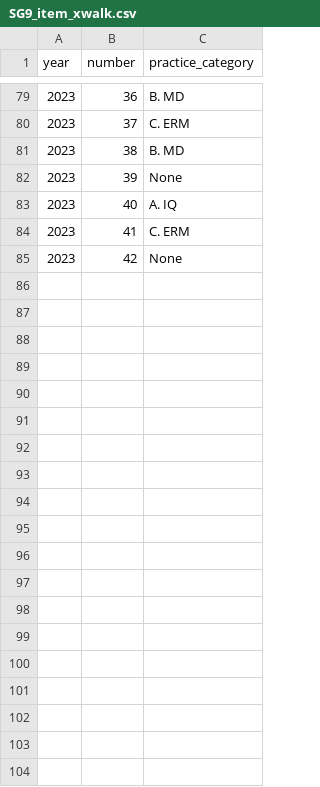
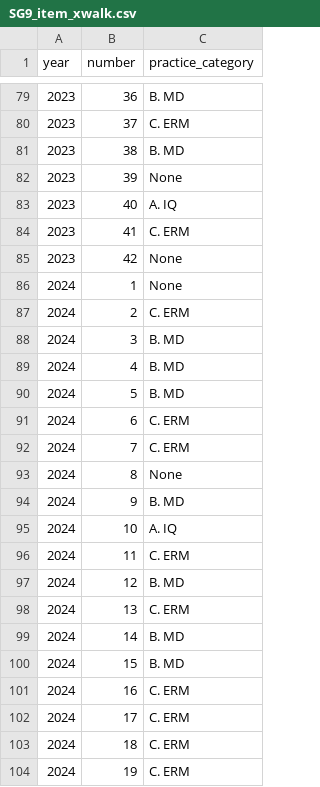
Before and after one commit to TheresaSzczepanski/DACSSIS2024, a CSV file: data/SG9_item_xwalk.csv, drawn as a sheet; only a part is shown, gaps mark what is left out; the diff covers the shown part only.

Commit message:
updated physics practice cat

```diff
--- a/data/SG9_item_xwalk.csv
+++ b/data/SG9_item_xwalk.csv
@@ -85 +85,20 @@ year,number,practice_category
 2023,42,None
+2024,1,None
+2024,2,C. ERM
+2024,3,B. MD
+2024,4,B. MD
+2024,5,B. MD
+2024,6,C. ERM
+2024,7,C. ERM
+2024,8,None
+2024,9,B. MD
+2024,10,A. IQ
+2024,11,C. ERM
+2024,12,B. MD
+2024,13,C. ERM
+2024,14,B. MD
+2024,15,B. MD
+2024,16,C. ERM
+2024,17,C. ERM
+2024,18,C. ERM
+2024,19,C. ERM
```
Also changed, not shown: 24 added rows elsewhere in this file.
